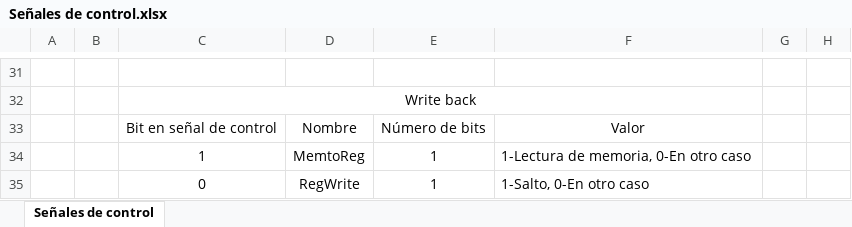
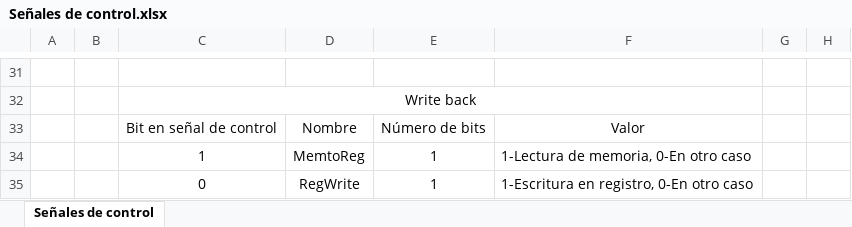
Before and after one commit to Agamb01/TFG, an Excel workbook: PDFs/Señales de control.xlsx, sheet Señales de control, drawn as a sheet; only a part is shown, gaps mark what is left out; values as stored, in another font and other column widths than the file's, no borders; the diff names each change by its address in the sheet, - before the commit and + after, or states it on an @@ line.

Commit message:
Cambios menores
- Creado modulo paradas
- Creado nuevo dibujo procesador
- Ajustado tamaño arrays para  de control

```diff
--- a/PDFs/Señales de control.xlsx (sheet Señales de control)
+++ b/PDFs/Señales de control.xlsx (sheet Señales de control)
-F35: 1-Salto, 0-En otro caso
+F35: 1-Escritura en registro, 0-En otro caso
```
Also changed, not shown: 19 other files.
